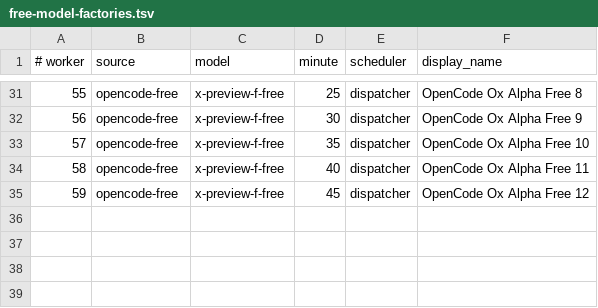
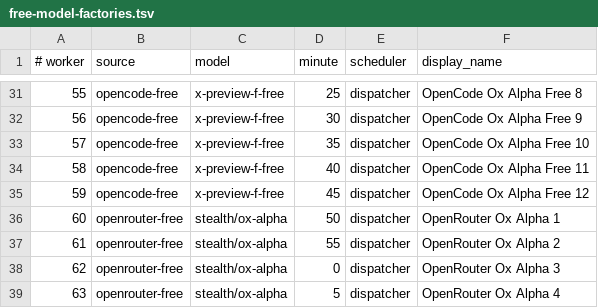
Before and after one commit to JoshCLWren/comic-pile, a TSV file: .github/free-model-factories.tsv, drawn as a sheet; only a part is shown, gaps mark what is left out.

Commit message:
Add OpenRouter Ox Alpha companion factory lanes 60-63

```diff
--- a/.github/free-model-factories.tsv
+++ b/.github/free-model-factories.tsv
@@ -35 +35,5 @@
 59	opencode-free	x-preview-f-free	45	dispatcher	OpenCode Ox Alpha Free 12
+60	openrouter-free	stealth/ox-alpha	50	dispatcher	OpenRouter Ox Alpha 1
+61	openrouter-free	stealth/ox-alpha	55	dispatcher	OpenRouter Ox Alpha 2
+62	openrouter-free	stealth/ox-alpha	0	dispatcher	OpenRouter Ox Alpha 3
+63	openrouter-free	stealth/ox-alpha	5	dispatcher	OpenRouter Ox Alpha 4
```
Also changed, not shown: 9 other files.
